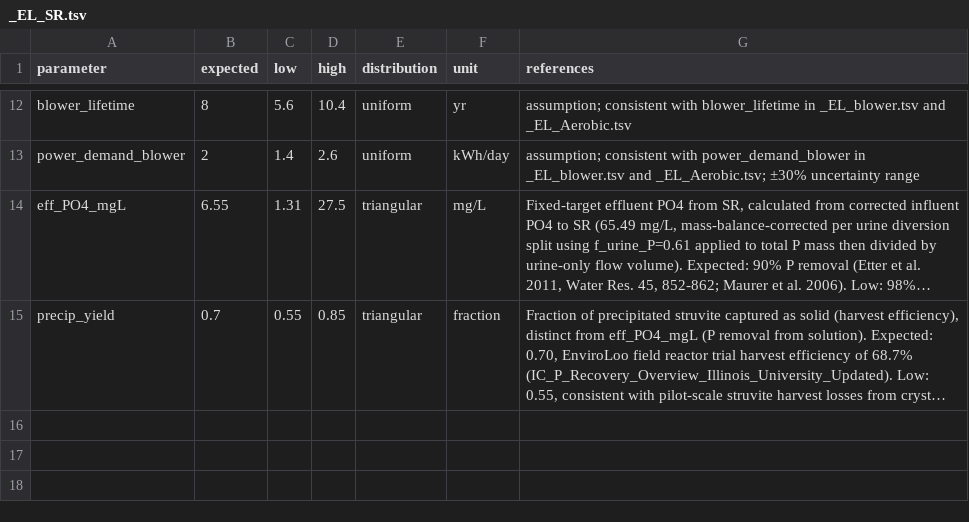
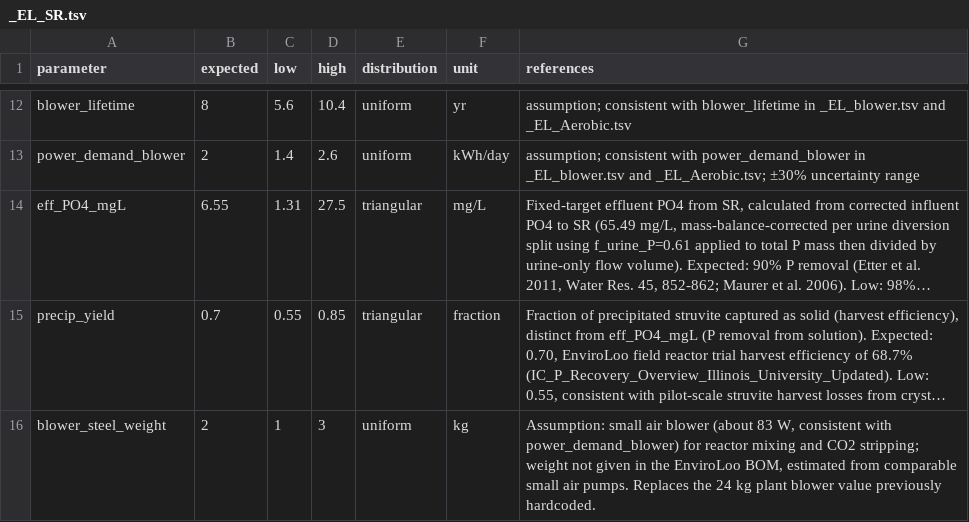
Before and after one commit to QSD-Group/EXPOsan, a TSV file: exposan/enviroloo/data/units_data/_EL_SR.tsv, drawn as a sheet; only a part is shown, gaps mark what is left out; long unchanged cells end in …; the diff names each change by its address in the sheet, - before the commit and + after, or states it on an @@ line.

Commit message:
Struvite Reactor working

```diff
--- a/exposan/enviroloo/data/units_data/_EL_SR.tsv
+++ b/exposan/enviroloo/data/units_data/_EL_SR.tsv
+row 16: blower_steel_weight | 2 | 1 | 3 | uniform | kg | Assumption: small air blower (about 83 W, consistent with power_demand_blower) for reactor mixing and CO2 stripping; weight not given in the EnviroLoo BOM, estimated from comparable small air pumps. Replaces the 24 kg plant blower value previously hardcoded.
```
Also changed, not shown: exposan/enviroloo/data/units_data/_EL_Aerobic.tsv, 5 other files.
